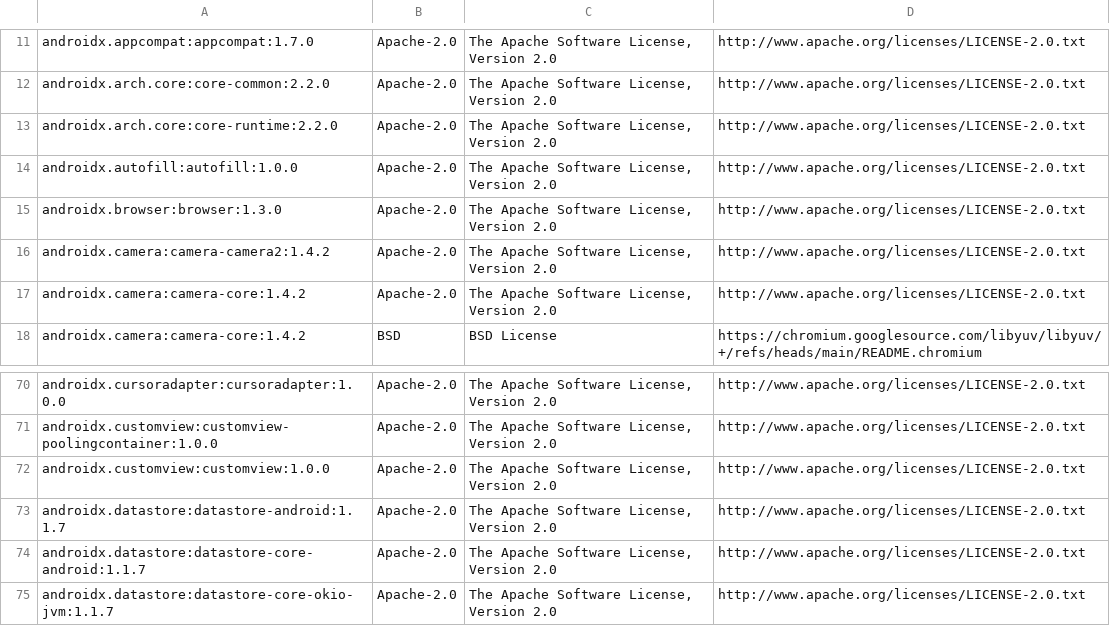
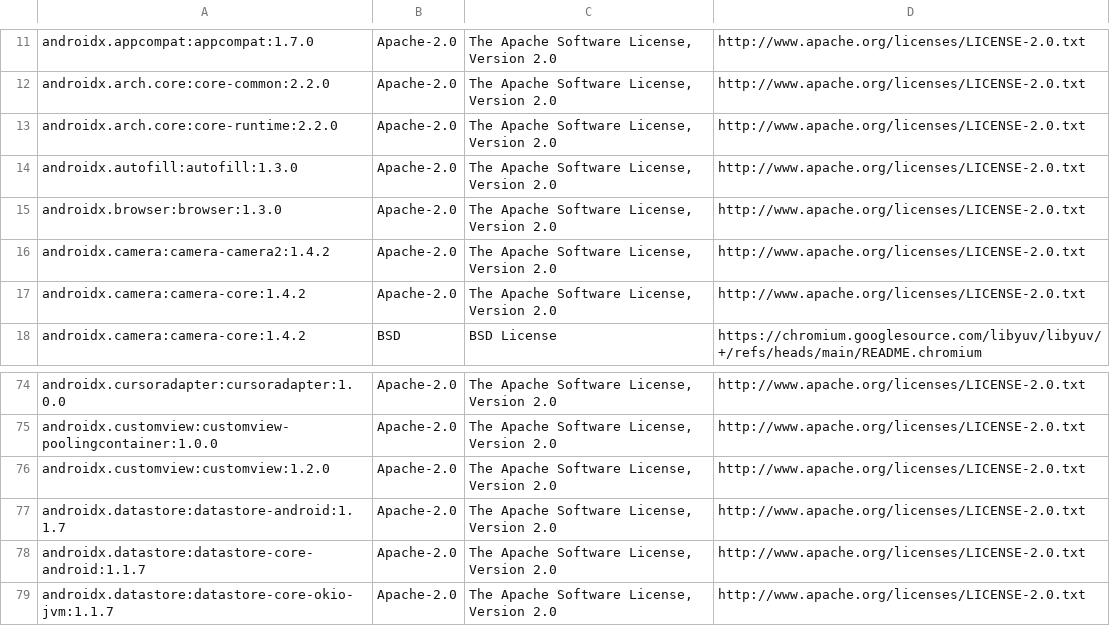
Before and after one commit to Monkeygamer2010/gallery, a TSV file: Android/src/app/src/main/assets/phoneagent/third_party_licenses.tsv, drawn as a sheet; only a part is shown, gaps mark what is left out; the diff covers the shown part only.

```diff
--- a/Android/src/app/src/main/assets/phoneagent/third_party_licenses.tsv
+++ b/Android/src/app/src/main/assets/phoneagent/third_party_licenses.tsv
@@ -13,3 +13,3 @@ androidx.arch.core:core-common:2.2.0	Apache-2.0	The Apache Software License, Ver
 androidx.arch.core:core-runtime:2.2.0	Apache-2.0	The Apache Software License, Version 2.0	http://www.apache.org/licenses/LICENSE-2.0.txt
-androidx.autofill:autofill:1.0.0	Apache-2.0	The Apache Software License, Version 2.0	http://www.apache.org/licenses/LICENSE-2.0.txt
+androidx.autofill:autofill:1.3.0	Apache-2.0	The Apache Software License, Version 2.0	http://www.apache.org/licenses/LICENSE-2.0.txt
 androidx.browser:browser:1.3.0	Apache-2.0	The Apache Software License, Version 2.0	http://www.apache.org/licenses/LICENSE-2.0.txt
@@ -71,3 +75,3 @@ androidx.cursoradapter:cursoradapter:1.0.0	Apache-2.0	The Apache Software Licens
 androidx.customview:customview-poolingcontainer:1.0.0	Apache-2.0	The Apache Software License, Version 2.0	http://www.apache.org/licenses/LICENSE-2.0.txt
-androidx.customview:customview:1.0.0	Apache-2.0	The Apache Software License, Version 2.0	http://www.apache.org/licenses/LICENSE-2.0.txt
+androidx.customview:customview:1.2.0	Apache-2.0	The Apache Software License, Version 2.0	http://www.apache.org/licenses/LICENSE-2.0.txt
 androidx.datastore:datastore-android:1.1.7	Apache-2.0	The Apache Software License, Version 2.0	http://www.apache.org/licenses/LICENSE-2.0.txt
```
Also changed, not shown: 11 added rows, 2 removed rows and 7 edited cells elsewhere in this file, 13 other files.
